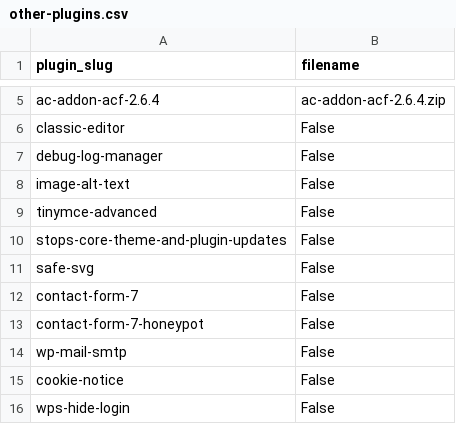
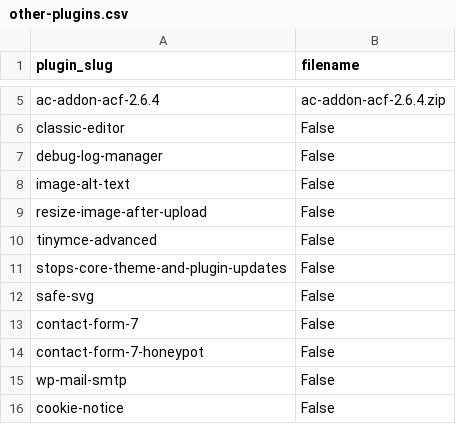
Before and after one commit to seriiserii825/py-wp, a CSV file: csv/other-plugins.csv, drawn as a sheet; only a part is shown, gaps mark what is left out; the shorter side is filled out with more unchanged rows.

Commit message:
feat: resize images

```diff
--- a/csv/other-plugins.csv
+++ b/csv/other-plugins.csv
@@ -8,2 +8,3 @@ debug-log-manager,False
 image-alt-text,False
+resize-image-after-upload,False
 tinymce-advanced,False
```
Also changed, not shown: 2 other files.
